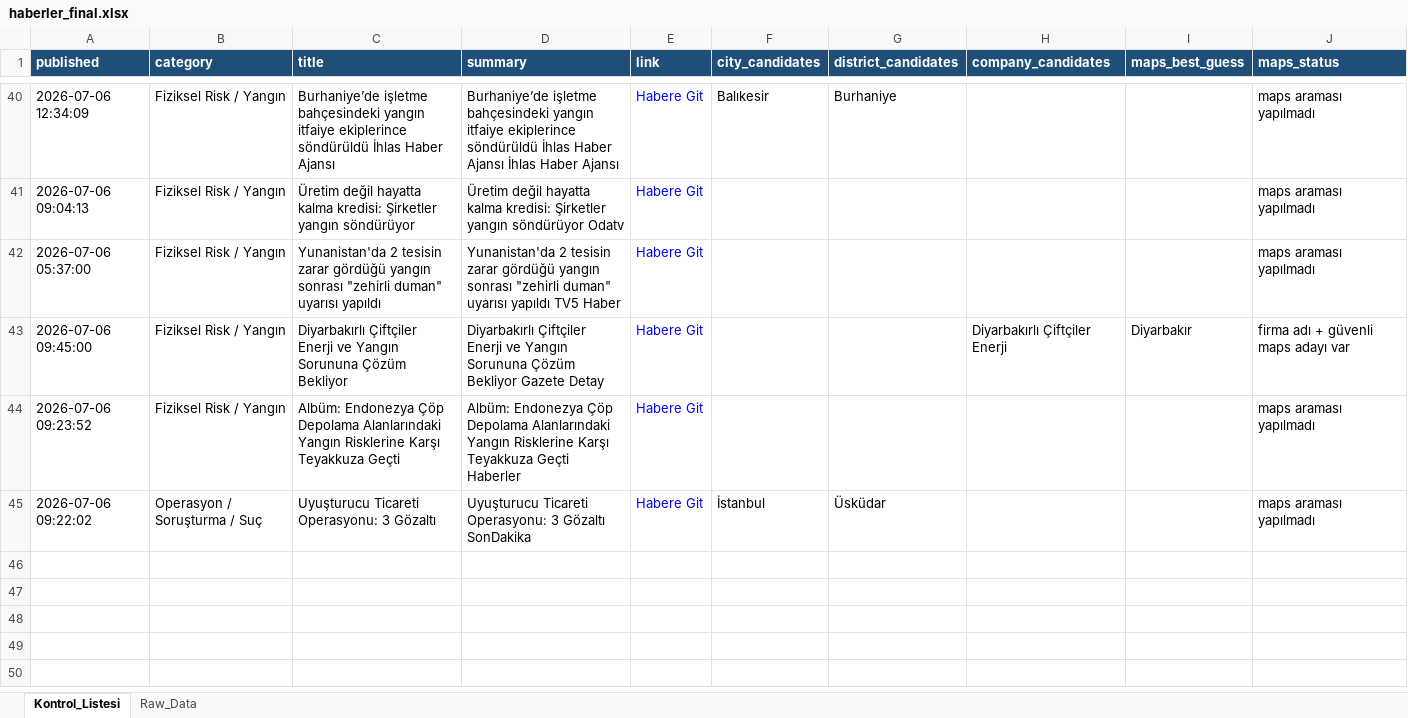
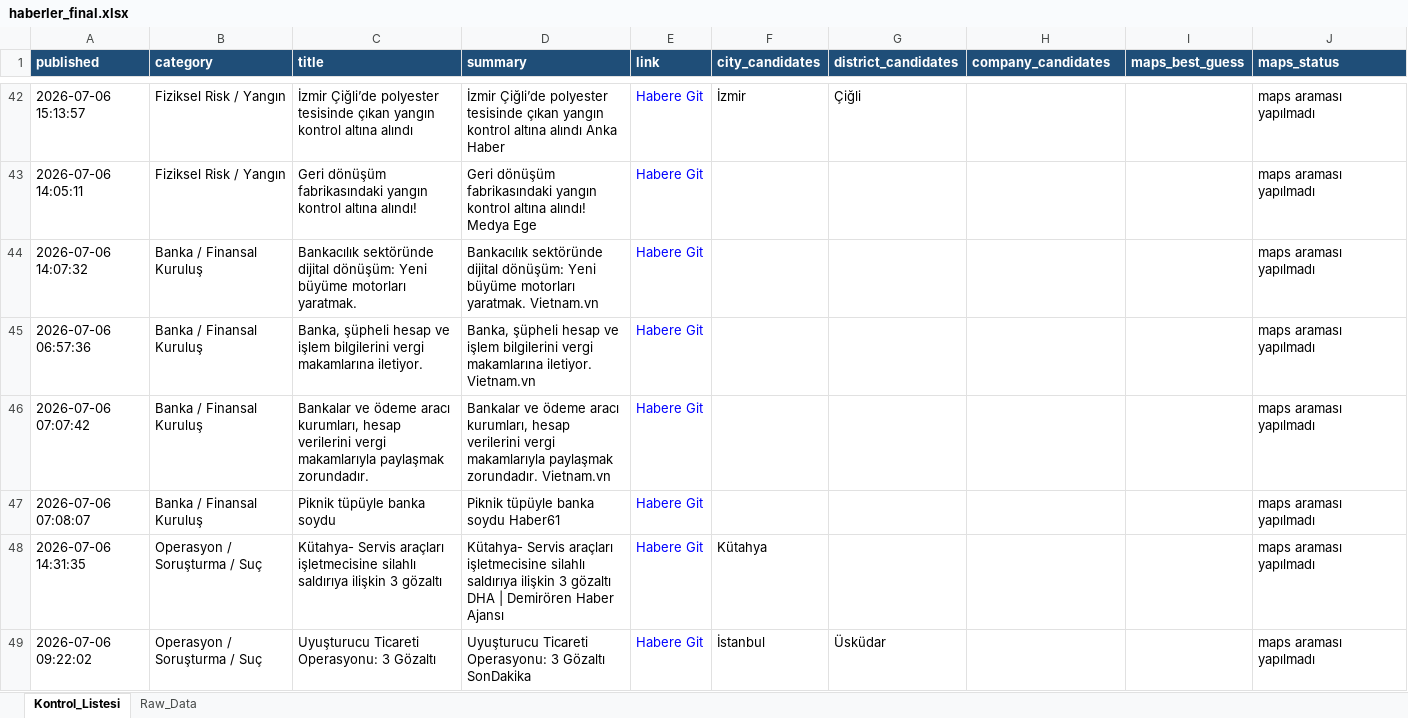
Before and after one commit to 19982109/haber-risk-monitor, an Excel workbook: data/haberler_final.xlsx, sheet Kontrol_Listesi, drawn as a sheet; only a part is shown, gaps mark what is left out; values as stored, in another font and other column widths than the file's, no borders; removed rows and columns are numbered as before the commit, all else as after; the diff covers the shown part only; the diff names each change by its address in the sheet, - before the commit and + after, or states it on an @@ line.

```diff
--- a/data/haberler_final.xlsx (sheet Kontrol_Listesi)
+++ b/data/haberler_final.xlsx (sheet Kontrol_Listesi)
-A42 (published): 2026-07-06 12:34:09
+A42 (published): 2026-07-06 15:13:57
-C42 (title): Burhaniye’de işletme bahçesindeki yangın itfaiye ekiplerince söndürüldü İhlas Haber Ajansı
+C42 (title): İzmir Çiğli’de polyester tesisinde çıkan yangın kontrol altına alındı
-D42 (summary): Burhaniye’de işletme bahçesindeki yangın itfaiye ekiplerince söndürüldü İhlas Haber Ajansı İhlas Haber Ajansı
+D42 (summary): İzmir Çiğli’de polyester tesisinde çıkan yangın kontrol altına alındı Anka Haber
-F42 (city_candidates): Balıkesir
+F42 (city_candidates): İzmir
-G42 (district_candidates): Burhaniye
+G42 (district_candidates): Çiğli
-A43 (published): 2026-07-06 09:04:13
+A43 (published): 2026-07-06 14:05:11
-C43 (title): Üretim değil hayatta kalma kredisi: Şirketler yangın söndürüyor
+C43 (title): Geri dönüşüm fabrikasındaki yangın kontrol altına alındı!
-D43 (summary): Üretim değil hayatta kalma kredisi: Şirketler yangın söndürüyor Odatv
+D43 (summary): Geri dönüşüm fabrikasındaki yangın kontrol altına alındı! Medya Ege
-A44 (published): 2026-07-06 05:37:00
+A44 (published): 2026-07-06 14:07:32
-B44 (category): Fiziksel Risk / Yangın
+B44 (category): Banka / Finansal Kuruluş
-C44 (title): Yunanistan'da 2 tesisin zarar gördüğü yangın sonrası "zehirli duman" uyarısı yapıldı
+C44 (title): Bankacılık sektöründe dijital dönüşüm: Yeni büyüme motorları yaratmak.
-D44 (summary): Yunanistan'da 2 tesisin zarar gördüğü yangın sonrası "zehirli duman" uyarısı yapıldı TV5 Haber
+D44 (summary): Bankacılık sektöründe dijital dönüşüm: Yeni büyüme motorları yaratmak. Vietnam.vn
-row 43: 2026-07-06 09:45:00 | Fiziksel Risk / Yangın | Diyarbakırlı Çiftçiler Enerji ve Yangın Sorununa Çözüm Bekliyor | Diyarbakırlı Çiftçiler Enerji ve Yangın Sorununa Çözüm Bekliyor Gazete Detay | Habere Git |  |  | Diyarbakırlı Çiftçiler Enerji | Diyarbakır | firma adı + güvenli maps adayı var
+row 45: 2026-07-06 06:57:36 | Banka / Finansal Kuruluş | Banka, şüpheli hesap ve işlem bilgilerini vergi makamlarına iletiyor. | Banka, şüpheli hesap ve işlem bilgilerini vergi makamlarına iletiyor. Vietnam.vn | Habere Git |  |  |  |  | maps araması yapılmadı
-A46 (published): 2026-07-06 09:23:52
+A46 (published): 2026-07-06 07:07:42
-B46 (category): Fiziksel Risk / Yangın
+B46 (category): Banka / Finansal Kuruluş
-C46 (title): Albüm: Endonezya Çöp Depolama Alanlarındaki Yangın Risklerine Karşı Teyakkuza Geçti
+C46 (title): Bankalar ve ödeme aracı kurumları, hesap verilerini vergi makamlarıyla paylaşmak zorundadır.
-D46 (summary): Albüm: Endonezya Çöp Depolama Alanlarındaki Yangın Risklerine Karşı Teyakkuza Geçti Haberler
+D46 (summary): Bankalar ve ödeme aracı kurumları, hesap verilerini vergi makamlarıyla paylaşmak zorundadır. Vietnam.vn
+row 47: 2026-07-06 07:08:07 | Banka / Finansal Kuruluş | Piknik tüpüyle banka soydu | Piknik tüpüyle banka soydu Haber61 | Habere Git |  |  |  |  | maps araması yapılmadı
+row 48: 2026-07-06 14:31:35 | Operasyon / Soruşturma / Suç | Kütahya- Servis araçları işletmecisine silahlı saldırıya ilişkin 3 gözaltı | Kütahya- Servis araçları işletmecisine silahlı saldırıya ilişkin 3 gözaltı DHA | Demirören Haber Ajansı | Habere Git | Kütahya |  |  |  | maps araması yapılmadı
```
Also changed, not shown: 14 added rows, 12 removed rows, 2 moved rows and 37 edited cells elsewhere in this sheet, sheet Raw_Data, 1 other file.
